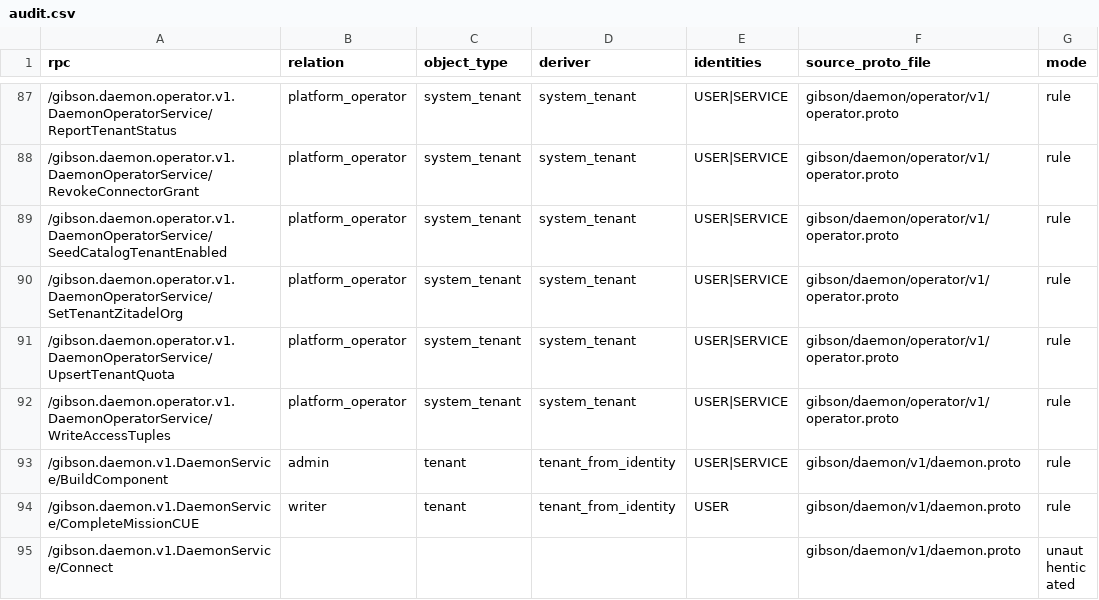
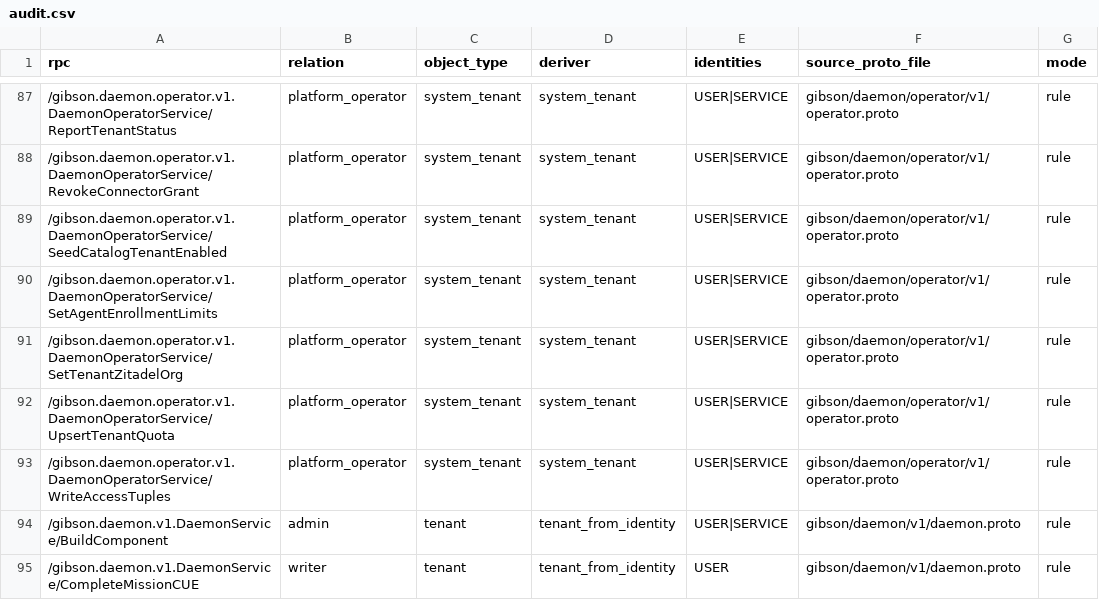
Before and after one commit to zeroroot-ai/gibson, a CSV file: internal/platform/authz/registry/audit.csv, drawn as a sheet; only a part is shown, gaps mark what is left out; the shorter side is filled out with more unchanged rows.

```diff
--- a/internal/platform/authz/registry/audit.csv
+++ b/internal/platform/authz/registry/audit.csv
@@ -89,2 +89,3 @@ rpc,relation,object_type,deriver,identities,source_proto_file,mode
 /gibson.daemon.operator.v1.DaemonOperatorService/SeedCatalogTenantEnabled,platform_operator,system_tenant,system_tenant,USER|SERVICE,gibson/daemon/operator/v1/operator.proto,rule
+/gibson.daemon.operator.v1.DaemonOperatorService/SetAgentEnrollmentLimits,platform_operator,system_tenant,system_tenant,USER|SERVICE,gibson/daemon/operator/v1/operator.proto,rule
 /gibson.daemon.operator.v1.DaemonOperatorService/SetTenantZitadelOrg,platform_operator,system_tenant,system_tenant,USER|SERVICE,gibson/daemon/operator/v1/operator.proto,rule
```
Also changed, not shown: 27 other files.
